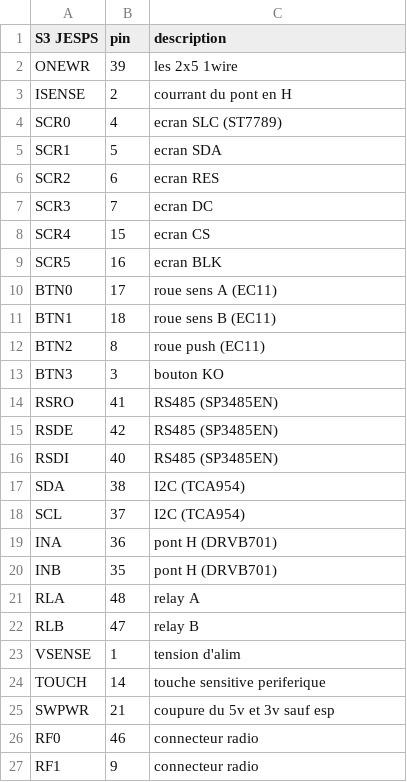
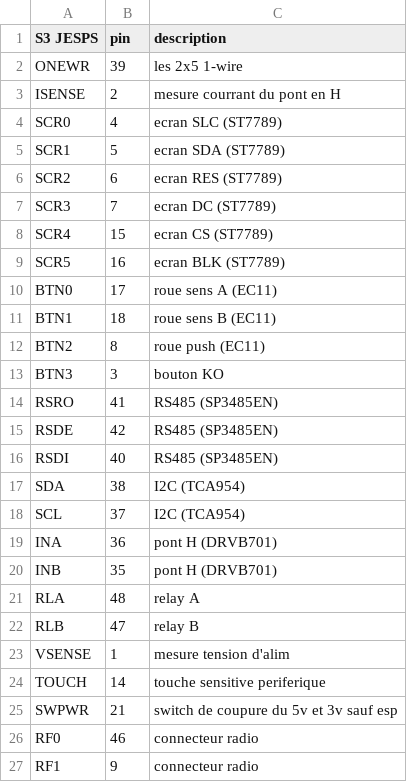
Before and after one commit to sctfic/WhisperEye, a TSV file: production_app/S3-pin.tsv, drawn as a sheet; only a part is shown.

```diff
--- a/production_app/S3-pin.tsv
+++ b/production_app/S3-pin.tsv
@@ -1,10 +1,10 @@
 S3 JESPS	pin	description
-ONEWR	39	les 2x5 1wire
-ISENSE	2	courrant du pont en H
+ONEWR	39	les 2x5 1-wire
+ISENSE	2	mesure courrant du pont en H
 SCR0	4	ecran SLC (ST7789)
-SCR1	5	ecran SDA
-SCR2	6	ecran RES
-SCR3	7	ecran DC
-SCR4	15	ecran CS
-SCR5	16	ecran BLK
+SCR1	5	ecran SDA (ST7789)
+SCR2	6	ecran RES (ST7789)
+SCR3	7	ecran DC (ST7789)
+SCR4	15	ecran CS (ST7789)
+SCR5	16	ecran BLK (ST7789)
 BTN0	17	roue sens A (EC11)
@@ -22,5 +22,5 @@ RLA	48	relay A
 RLB	47	relay B
-VSENSE	1	tension d'alim
+VSENSE	1	mesure tension d'alim
 TOUCH	14	touche sensitive periferique
-SWPWR	21	coupure du 5v et 3v sauf esp
+SWPWR	21	switch de coupure du 5v et 3v sauf esp
 RF0	46	connecteur radio
```
Also changed, not shown: 7 other files.
